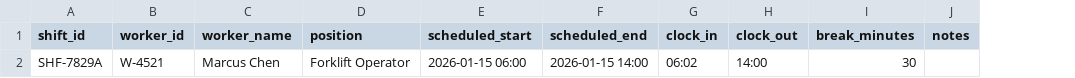
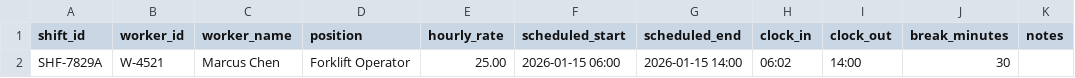
Before and after one commit to kvikranth30/closeout-deck, a CSV file: assignment/test_shifts/shift_001_overtime/facility.csv, drawn as a sheet; the diff names each change by its address in the sheet, - before the commit and + after, or states it on an @@ line.

```diff
--- a/assignment/test_shifts/shift_001_overtime/facility.csv
+++ b/assignment/test_shifts/shift_001_overtime/facility.csv
+column E (hourly_rate), row 2: 25.00
```
Also changed, not shown: assignment/test_shifts/shift_002_noshow/facility.csv, assignment/test_shifts/shift_003_gps_gap/facility.csv, 9 other files.
